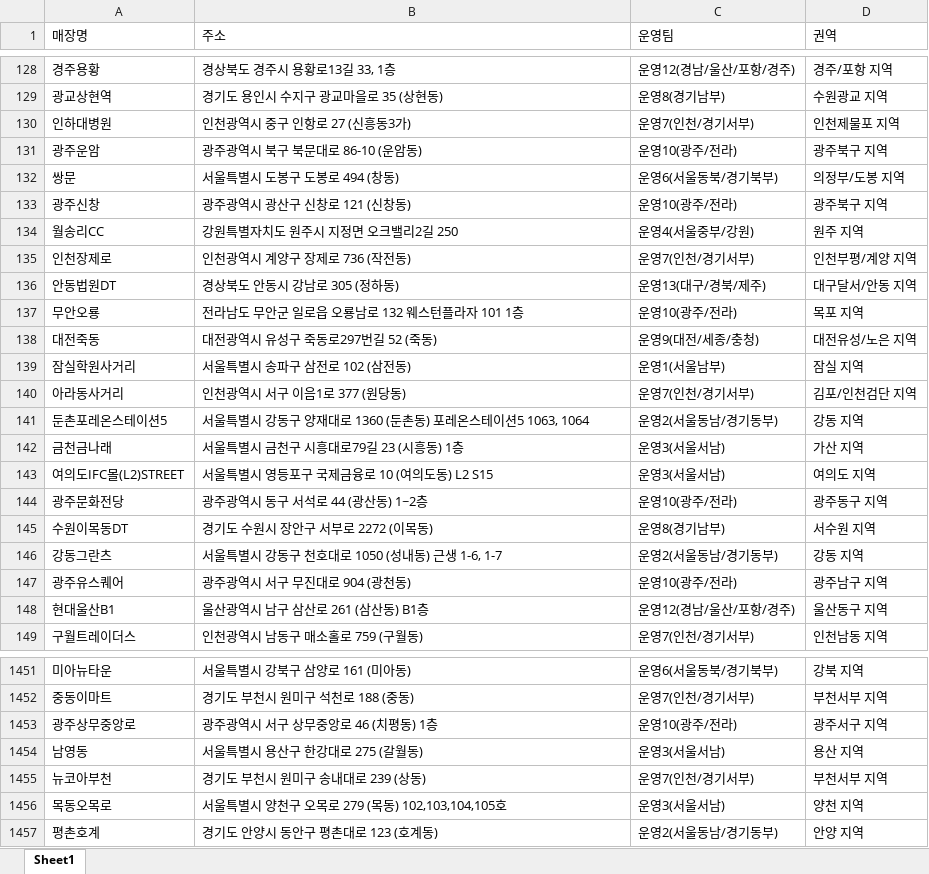
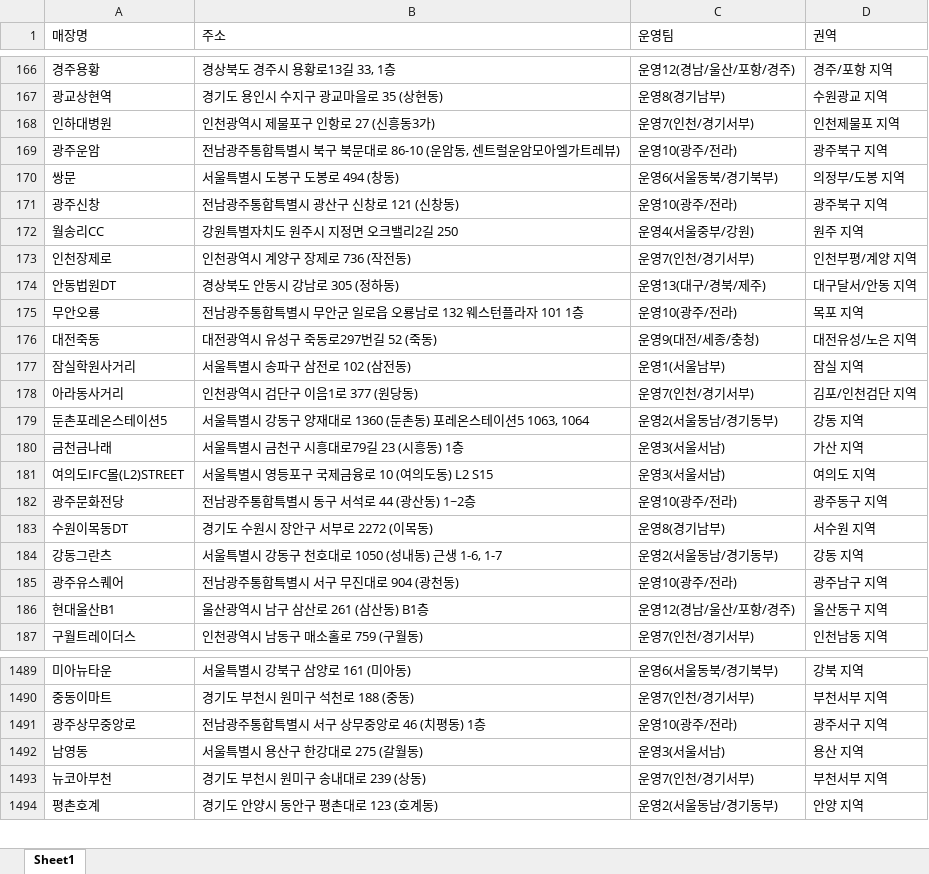
Before and after one commit to leegoob/2604_Starbucks-Store---Campus-Connect, an Excel workbook: stores.xlsx, sheet Sheet1, drawn as a sheet; only a part is shown, gaps mark what is left out; values as stored, in another font and other column widths than the file's, no cell formats; removed rows and columns are numbered as before the commit, all else as after; the diff covers the shown part only; the diff names each change by its address in the sheet, - before the commit and + after, or states it on an @@ line.

```diff
--- a/stores.xlsx (sheet Sheet1)
+++ b/stores.xlsx (sheet Sheet1)
-B168 (주소): 인천광역시 중구 인항로 27 (신흥동3가)
+B168 (주소): 인천광역시 제물포구 인항로 27 (신흥동3가)
-B169 (주소): 광주광역시 북구 북문대로 86-10 (운암동)
+B169 (주소): 전남광주통합특별시 북구 북문대로 86-10 (운암동, 센트럴운암모아엘가트레뷰)
-B171 (주소): 광주광역시 광산구 신창로 121 (신창동)
+B171 (주소): 전남광주통합특별시 광산구 신창로 121 (신창동)
-B175 (주소): 전라남도 무안군 일로읍 오룡남로 132 웨스턴플라자 101 1층
+B175 (주소): 전남광주통합특별시 무안군 일로읍 오룡남로 132 웨스턴플라자 101 1층
-B178 (주소): 인천광역시 서구 이음1로 377 (원당동)
+B178 (주소): 인천광역시 검단구 이음1로 377 (원당동)
-B182 (주소): 광주광역시 동구 서석로 44 (광산동) 1~2층
+B182 (주소): 전남광주통합특별시 동구 서석로 44 (광산동) 1~2층
-B185 (주소): 광주광역시 서구 무진대로 904 (광천동)
+B185 (주소): 전남광주통합특별시 서구 무진대로 904 (광천동)
-B1491 (주소): 광주광역시 서구 상무중앙로 46 (치평동) 1층
+B1491 (주소): 전남광주통합특별시 서구 상무중앙로 46 (치평동) 1층
-row 1456: 목동오목로 | 서울특별시 양천구 오목로 279 (목동) 102,103,104,105호 | 운영3(서울서남) | 양천 지역
```
Also changed, not shown: 40 added rows, 6 removed rows and 203 edited cells elsewhere in this sheet, cell formats, 2 other files.
